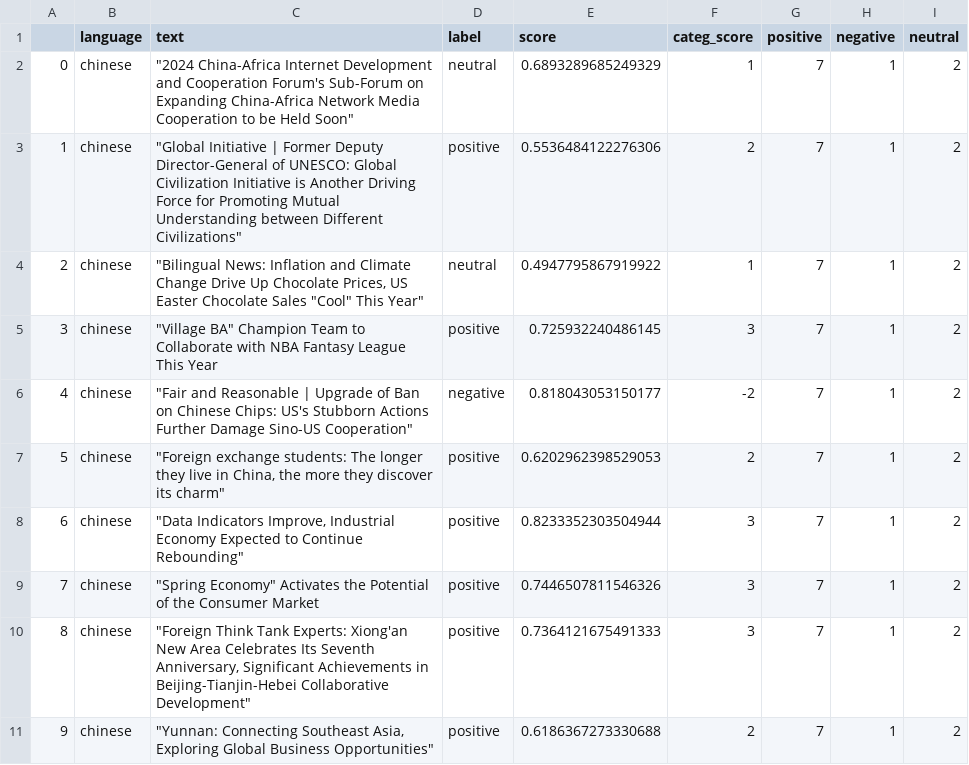
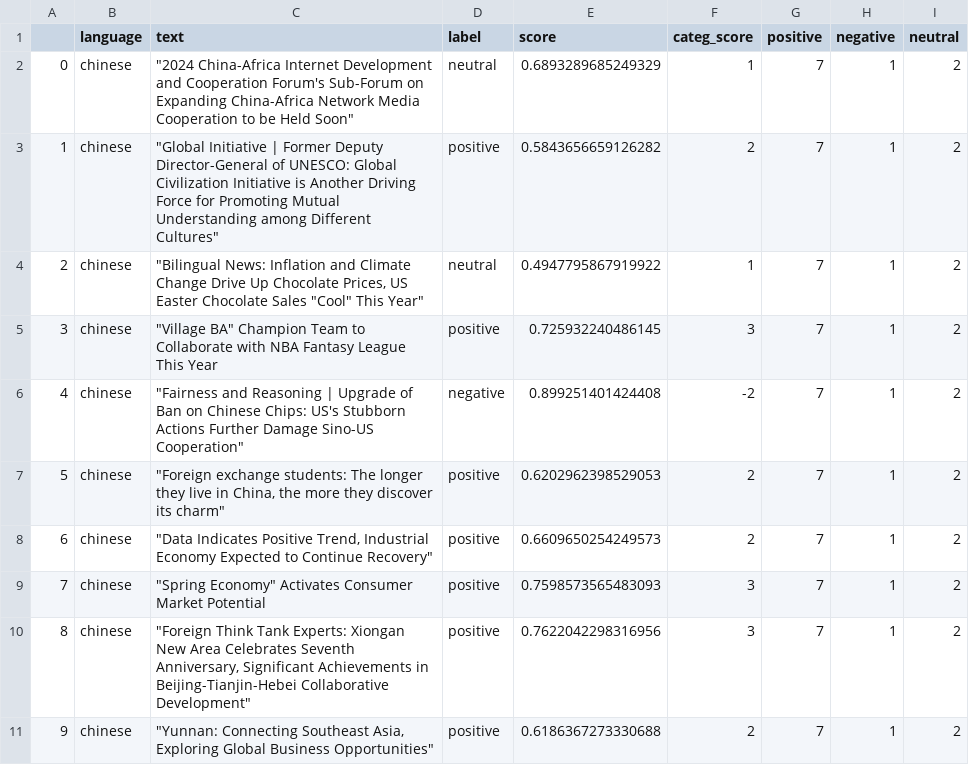
Before and after one commit to mfhan/translatenews, a CSV file: chinese.csv, drawn as a sheet.

```diff
--- a/chinese.csv
+++ b/chinese.csv
@@ -2,10 +2,10 @@
 0,chinese,"""2024 China-Africa Internet Development and Cooperation Forum's Sub-Forum on Expanding China-Africa Network Media Cooperation to be Held Soon""",neutral,0.6893289685249329,1,7,1,2
-1,chinese,"""Global Initiative | Former Deputy Director-General of UNESCO: Global Civilization Initiative is Another Driving Force for Promoting Mutual Understanding between Different Civilizations""",positive,0.5536484122276306,2,7,1,2
+1,chinese,"""Global Initiative | Former Deputy Director-General of UNESCO: Global Civilization Initiative is Another Driving Force for Promoting Mutual Understanding among Different Cultures""",positive,0.5843656659126282,2,7,1,2
 2,chinese,"""Bilingual News: Inflation and Climate Change Drive Up Chocolate Prices, US Easter Chocolate Sales ""Cool"" This Year""",neutral,0.4947795867919922,1,7,1,2
 3,chinese,"""Village BA"" Champion Team to Collaborate with NBA Fantasy League This Year",positive,0.725932240486145,3,7,1,2
-4,chinese,"""Fair and Reasonable | Upgrade of Ban on Chinese Chips: US's Stubborn Actions Further Damage Sino-US Cooperation""",negative,0.818043053150177,-2,7,1,2
+4,chinese,"""Fairness and Reasoning | Upgrade of Ban on Chinese Chips: US's Stubborn Actions Further Damage Sino-US Cooperation""",negative,0.899251401424408,-2,7,1,2
 5,chinese,"""Foreign exchange students: The longer they live in China, the more they discover its charm""",positive,0.6202962398529053,2,7,1,2
-6,chinese,"""Data Indicators Improve, Industrial Economy Expected to Continue Rebounding""",positive,0.8233352303504944,3,7,1,2
-7,chinese,"""Spring Economy"" Activates the Potential of the Consumer Market",positive,0.7446507811546326,3,7,1,2
-8,chinese,"""Foreign Think Tank Experts: Xiong'an New Area Celebrates Its Seventh Anniversary, Significant Achievements in Beijing-Tianjin-Hebei Collaborative Development""",positive,0.7364121675491333,3,7,1,2
+6,chinese,"""Data Indicates Positive Trend, Industrial Economy Expected to Continue Recovery""",positive,0.6609650254249573,2,7,1,2
+7,chinese,"""Spring Economy"" Activates Consumer Market Potential",positive,0.7598573565483093,3,7,1,2
+8,chinese,"""Foreign Think Tank Experts: Xiongan New Area Celebrates Seventh Anniversary, Significant Achievements in Beijing-Tianjin-Hebei Collaborative Development""",positive,0.7622042298316956,3,7,1,2
 9,chinese,"""Yunnan: Connecting Southeast Asia, Exploring Global Business Opportunities""",positive,0.6186367273330688,2,7,1,2
```
